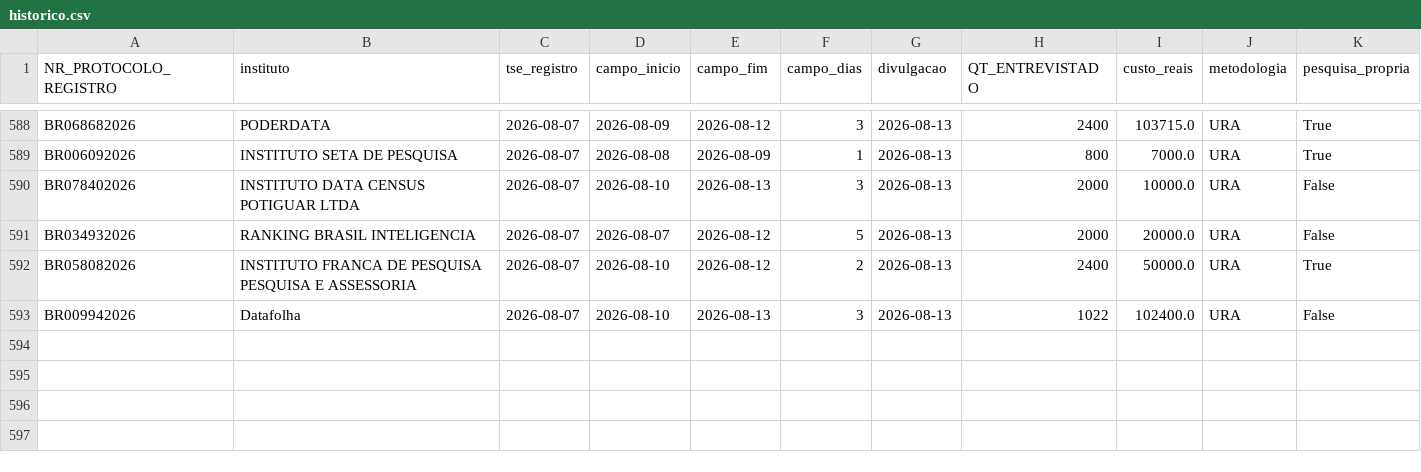
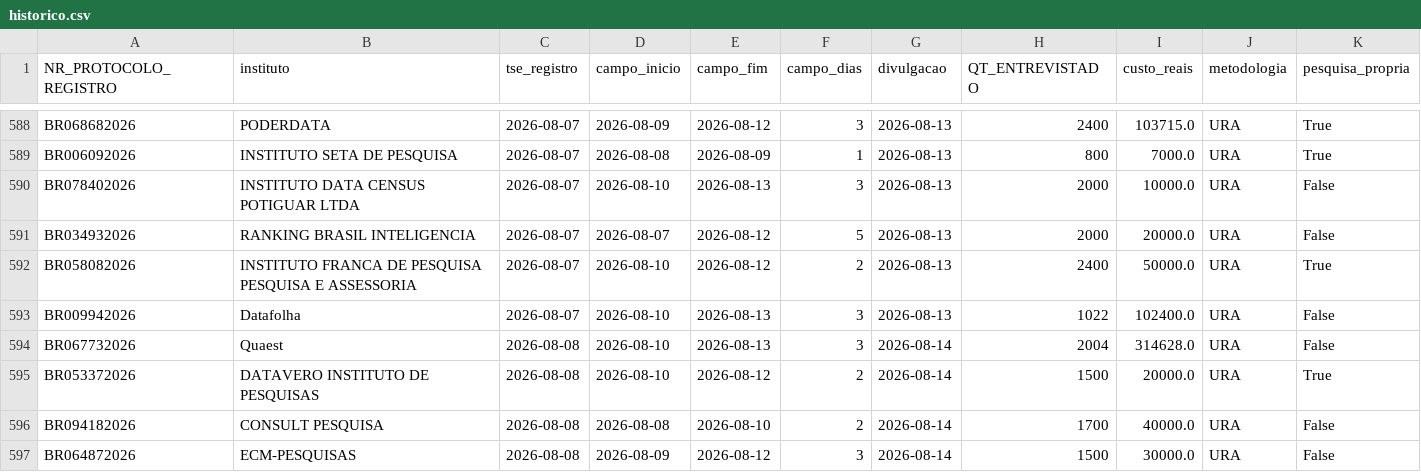
Before and after one commit to anac82/monitor-tse, a CSV file: data/historico.csv, drawn as a sheet; only a part is shown, gaps mark what is left out; rows hold the shown columns only; the diff names each change by its address in the sheet, - before the commit and + after, or states it on an @@ line.

```diff
--- a/data/historico.csv
+++ b/data/historico.csv
+row 594: BR067732026 | Quaest | 2026-08-08 | 2026-08-10 | 2026-08-13 | 3 | 2026-08-14 | 2004 | 314628.0 | URA | False
+row 595: BR053372026 | DATAVERO INSTITUTO DE PESQUISAS | 2026-08-08 | 2026-08-10 | 2026-08-12 | 2 | 2026-08-14 | 1500 | 20000.0 | URA | True
+row 596: BR094182026 | CONSULT PESQUISA | 2026-08-08 | 2026-08-08 | 2026-08-10 | 2 | 2026-08-14 | 1700 | 40000.0 | URA | False
+row 597: BR064872026 | ECM-PESQUISAS | 2026-08-08 | 2026-08-09 | 2026-08-12 | 3 | 2026-08-14 | 1500 | 30000.0 | URA | False
```
Also changed, not shown: 4 other files.
